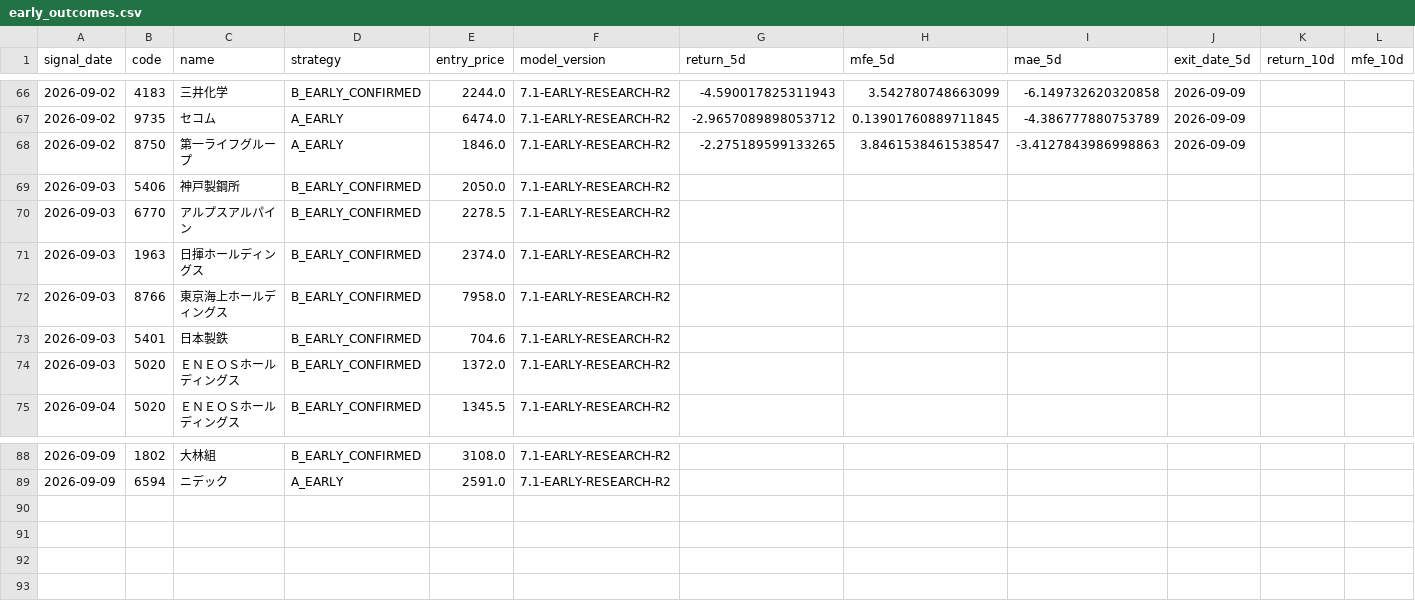
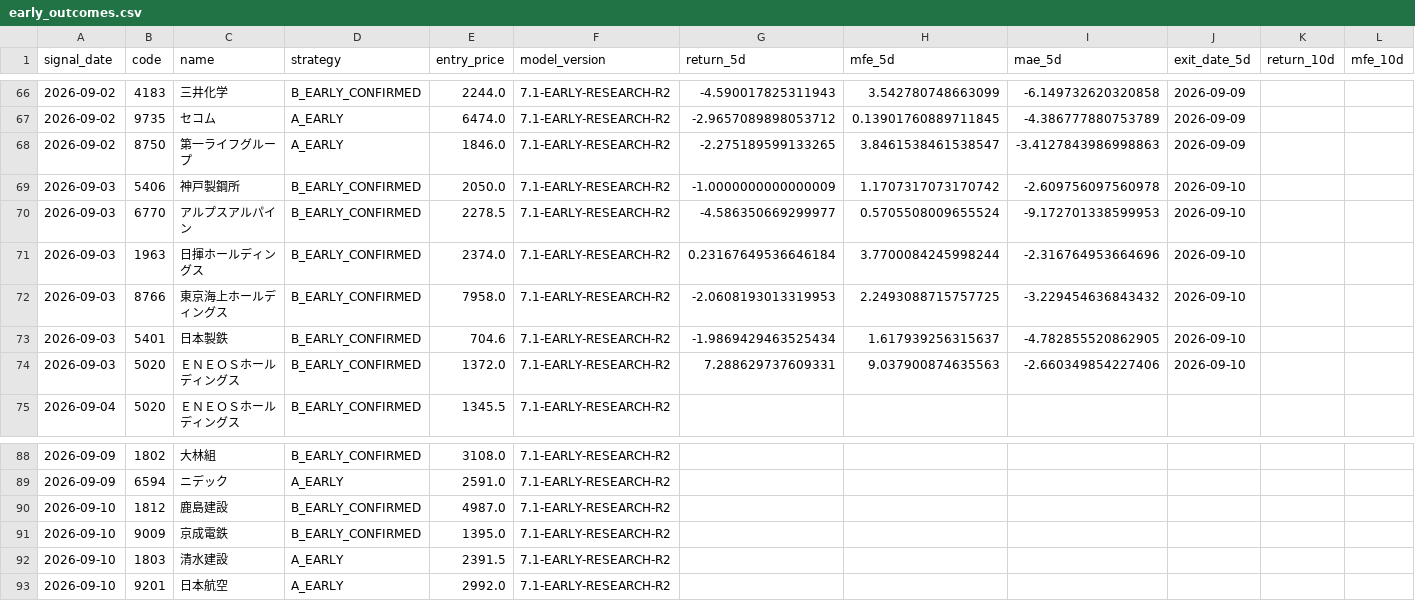
Before and after one commit to izumi7139-ai/nikkei225-line-bot, a CSV file: data_early/early_outcomes.csv, drawn as a sheet; only a part is shown, gaps mark what is left out; rows hold the shown columns only; the diff covers the shown part only; the diff names each change by its address in the sheet, - before the commit and + after, or states it on an @@ line.

```diff
--- a/data_early/early_outcomes.csv
+++ b/data_early/early_outcomes.csv
-G69 (return_5d): (empty)
+G69 (return_5d): -1.0000000000000009
-H69 (mfe_5d): (empty)
+H69 (mfe_5d): 1.1707317073170742
-I69 (mae_5d): (empty)
+I69 (mae_5d): -2.609756097560978
-J69:J74 (exit_date_5d): (empty)
+J69:J74 (exit_date_5d): 2026-09-10
-G70 (return_5d): (empty)
+G70 (return_5d): -4.586350669299977
-H70 (mfe_5d): (empty)
+H70 (mfe_5d): 0.5705508009655524
-I70 (mae_5d): (empty)
+I70 (mae_5d): -9.172701338599953
-G71 (return_5d): (empty)
+G71 (return_5d): 0.23167649536646184
-H71 (mfe_5d): (empty)
+H71 (mfe_5d): 3.7700084245998244
-I71 (mae_5d): (empty)
+I71 (mae_5d): -2.316764953664696
-G72 (return_5d): (empty)
+G72 (return_5d): -2.0608193013319953
-H72 (mfe_5d): (empty)
+H72 (mfe_5d): 2.2493088715757725
-I72 (mae_5d): (empty)
+I72 (mae_5d): -3.229454636843432
-G73 (return_5d): (empty)
+G73 (return_5d): -1.9869429463525434
-H73 (mfe_5d): (empty)
+H73 (mfe_5d): 1.617939256315637
-I73 (mae_5d): (empty)
+I73 (mae_5d): -4.782855520862905
-G74 (return_5d): (empty)
+G74 (return_5d): 7.288629737609331
-H74 (mfe_5d): (empty)
+H74 (mfe_5d): 9.037900874635563
-I74 (mae_5d): (empty)
+I74 (mae_5d): -2.660349854227406
+row 90: 2026-09-10 | 1812 | 鹿島建設 | B_EARLY_CONFIRMED | 4987.0 | 7.1-EARLY-RESEARCH-R2
+row 91: 2026-09-10 | 9009 | 京成電鉄 | B_EARLY_CONFIRMED | 1395.0 | 7.1-EARLY-RESEARCH-R2
+row 92: 2026-09-10 | 1803 | 清水建設 | A_EARLY | 2391.5 | 7.1-EARLY-RESEARCH-R2
+row 93: 2026-09-10 | 9201 | 日本航空 | A_EARLY | 2992.0 | 7.1-EARLY-RESEARCH-R2
```
Also changed, not shown: 16 edited cells elsewhere in this file, reports_early/early_latest.csv, 1 other file.
